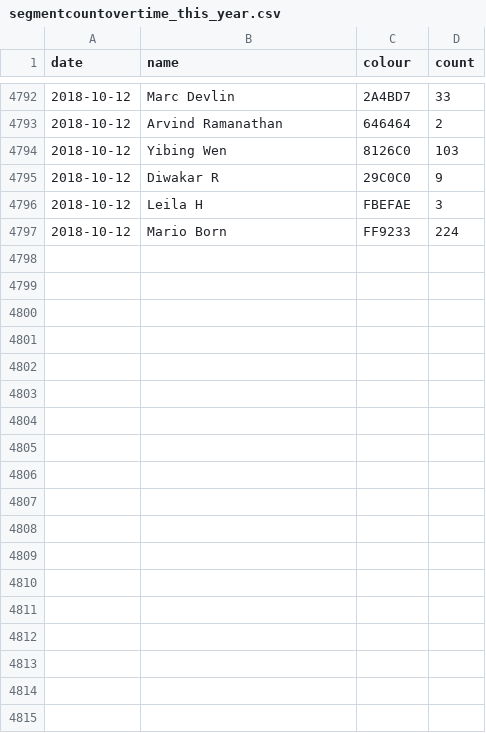
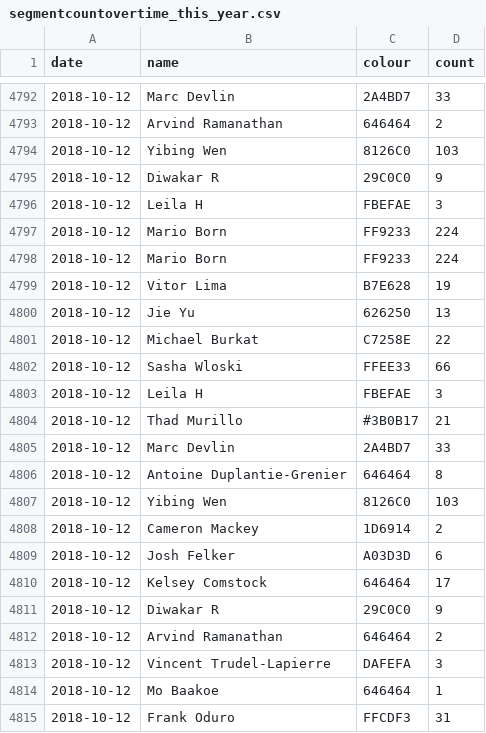
Before and after one commit to vigi4cure/vigi4cure.github.io, a CSV file: segmentcountovertime_this_year.csv, drawn as a sheet; only a part is shown, gaps mark what is left out; the diff names each change by its address in the sheet, - before the commit and + after, or states it on an @@ line.

```diff
--- a/segmentcountovertime_this_year.csv
+++ b/segmentcountovertime_this_year.csv
+row 4798: 2018-10-12 | Mario Born | FF9233 | 224
+row 4799: 2018-10-12 | Vitor Lima | B7E628 | 19
+row 4800: 2018-10-12 | Jie Yu | 626250 | 13
+row 4801: 2018-10-12 | Michael Burkat | C7258E | 22
+row 4802: 2018-10-12 | Sasha Wloski | FFEE33 | 66
+row 4803: 2018-10-12 | Leila H | FBEFAE | 3
+row 4804: 2018-10-12 | Thad Murillo | #3B0B17 | 21
+row 4805: 2018-10-12 | Marc Devlin | 2A4BD7 | 33
+row 4806: 2018-10-12 | Antoine Duplantie-Grenier | 646464 | 8
+row 4807: 2018-10-12 | Yibing Wen | 8126C0 | 103
+row 4808: 2018-10-12 | Cameron Mackey | 1D6914 | 2
+row 4809: 2018-10-12 | Josh Felker | A03D3D | 6
+row 4810: 2018-10-12 | Kelsey Comstock | 646464 | 17
+row 4811: 2018-10-12 | Diwakar R | 29C0C0 | 9
+row 4812: 2018-10-12 | Arvind Ramanathan | 646464 | 2
+row 4813: 2018-10-12 | Vincent Trudel-Lapierre | DAFEFA | 3
+row 4814: 2018-10-12 | Mo Baakoe | 646464 | 1
+row 4815: 2018-10-12 | Frank Oduro | FFCDF3 | 31
```
Also changed, not shown: bad_segments.csv, segmentcount.csv, 9 other files.
